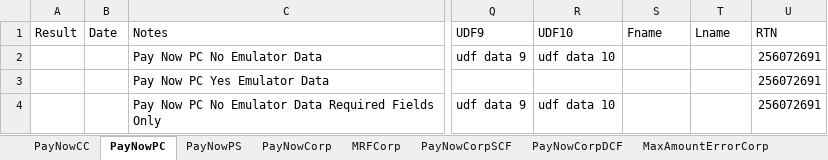
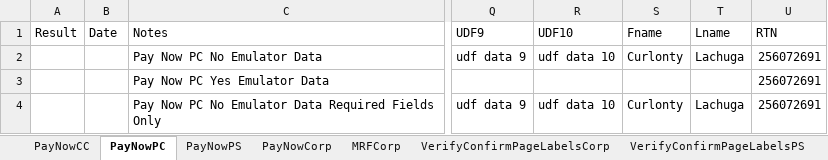
Before and after one commit to dcusend/VPS-Katalon, an Excel workbook: KatalonData/IWPTestData/VRelay25Payments.xlsx, sheet PayNowPC, drawn as a sheet; only a part is shown, gaps mark what is left out; values as stored, in another font and other column widths than the file's, no borders; the diff names each change by its address in the sheet, - before the commit and + after, or states it on an @@ line.

```diff
--- a/KatalonData/IWPTestData/VRelay25Payments.xlsx (sheet PayNowPC)
+++ b/KatalonData/IWPTestData/VRelay25Payments.xlsx (sheet PayNowPC)
+sheet tab: VerifyConfirmPageLabelsCorp
+sheet tab: VerifyConfirmPageLabelsPS
-S2 (Fname): (empty)
+S2 (Fname): Curlonty
-T2 (Lname): (empty)
+T2 (Lname): Lachuga
-S4 (Fname): (empty)
+S4 (Fname): Curlonty
-T4 (Lname): (empty)
+T4 (Lname): Lachuga
```
Also changed, not shown: sheet NoOverPayErrorPS, sheet PayNowPS, sheet PayNowCC, sheet OverAndUnderPayPC, sheet PayNowCorp, sheet NoUnderPayErrorPS, 18 more sheets, other sheet tabs, 50 other files.
